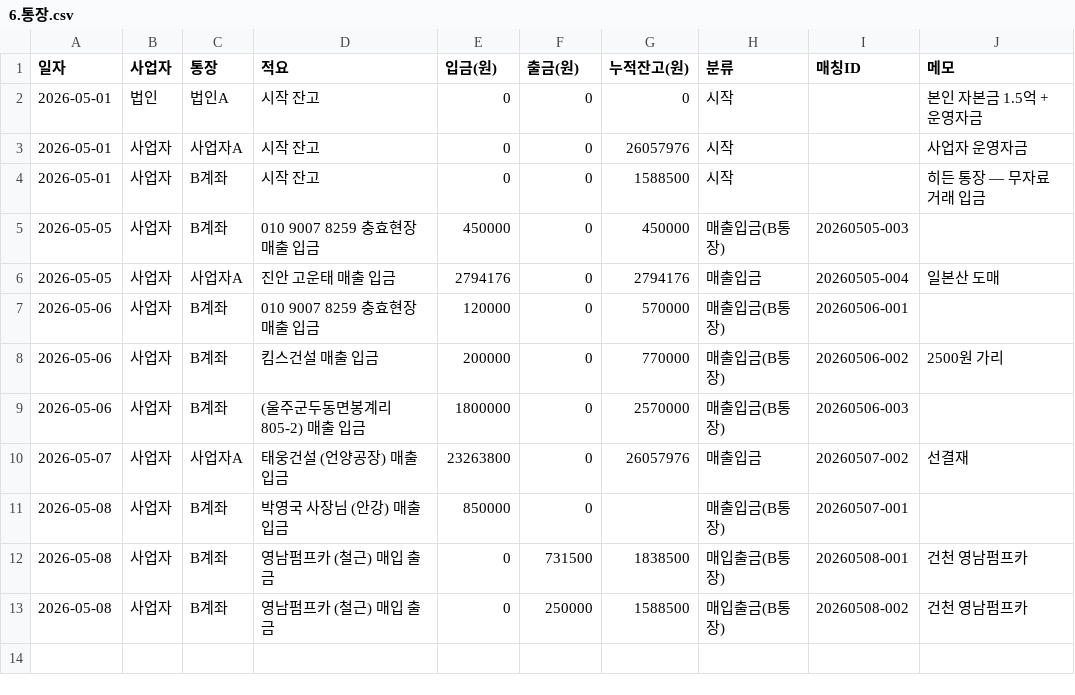
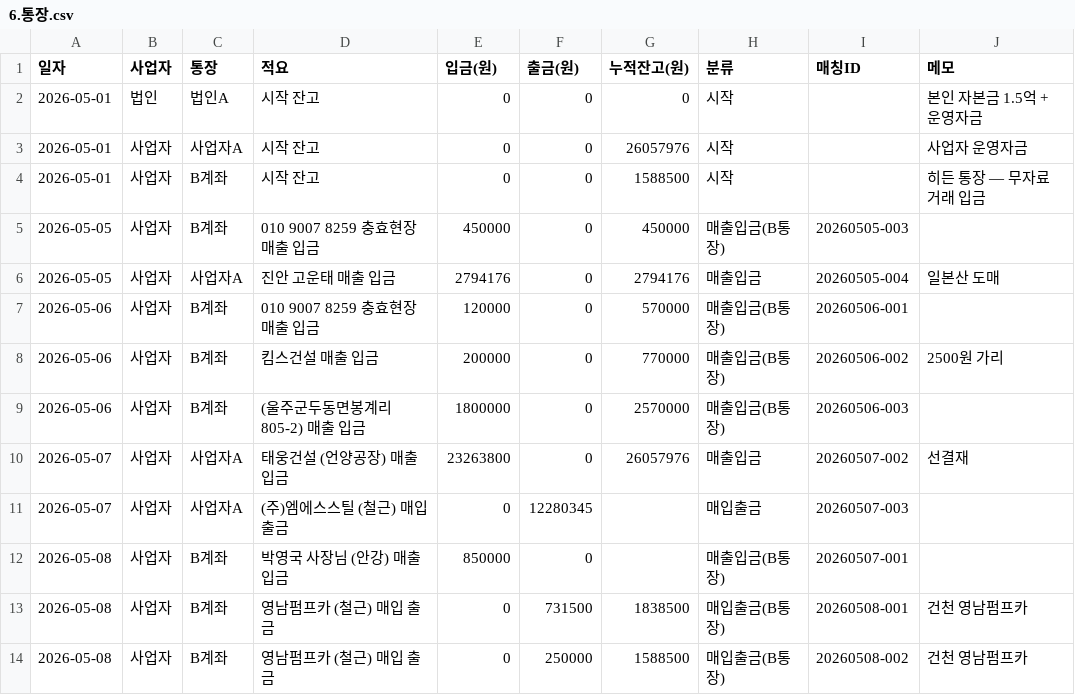
Before and after one commit to soongon/sl-steel-ops, a CSV file: data/6.통장.csv, drawn as a sheet; the diff names each change by its address in the sheet, - before the commit and + after, or states it on an @@ line.

```diff
--- a/data/6.통장.csv
+++ b/data/6.통장.csv
+row 11: 2026-05-07 | 사업자 | 사업자A | (주)엠에스스틸 (철근) 매입 출금 | 0 | 12280345 |  | 매입출금 | 20260507-003
```
Also changed, not shown: data/2.매입.csv, data/5.거래처.csv.
